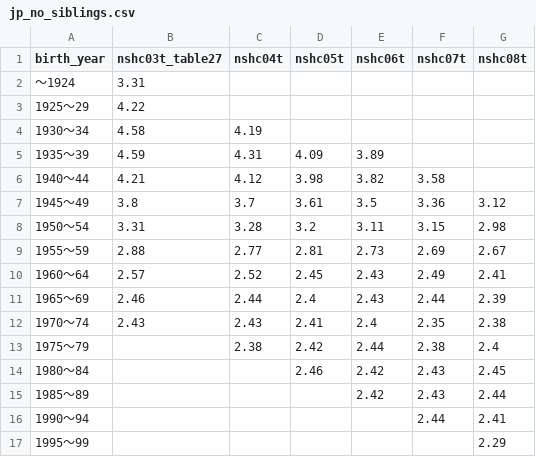
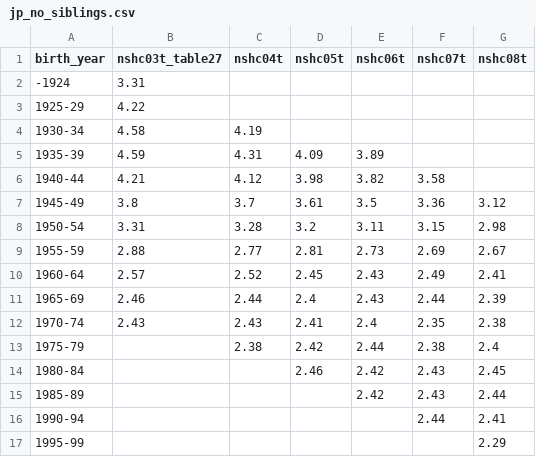
Before and after one commit to thanhqtran/olg-sandwich.2024, a CSV file: jp_no_siblings.csv, drawn as a sheet.

Commit message:
Update jp_no_siblings.csv

```diff
--- a/jp_no_siblings.csv
+++ b/jp_no_siblings.csv
@@ -1,17 +1,17 @@
 birth_year,nshc03t_table27,nshc04t,nshc05t,nshc06t,nshc07t,nshc08t
-～1924,3.31,,,,,
-1925～29,4.22,,,,,
-1930～34,4.58,4.19,,,,
-1935～39,4.59,4.31,4.09,3.89,,
-1940～44,4.21,4.12,3.98,3.82,3.58,
-1945～49,3.8,3.7,3.61,3.5,3.36,3.12
-1950～54,3.31,3.28,3.2,3.11,3.15,2.98
-1955～59,2.88,2.77,2.81,2.73,2.69,2.67
-1960～64,2.57,2.52,2.45,2.43,2.49,2.41
-1965～69,2.46,2.44,2.4,2.43,2.44,2.39
-1970～74,2.43,2.43,2.41,2.4,2.35,2.38
-1975～79,,2.38,2.42,2.44,2.38,2.4
-1980～84,,,2.46,2.42,2.43,2.45
-1985～89,,,,2.42,2.43,2.44
-1990～94,,,,,2.44,2.41
-1995～99,,,,,,2.29
+-1924,3.31,,,,,
+1925-29,4.22,,,,,
+1930-34,4.58,4.19,,,,
+1935-39,4.59,4.31,4.09,3.89,,
+1940-44,4.21,4.12,3.98,3.82,3.58,
+1945-49,3.8,3.7,3.61,3.5,3.36,3.12
+1950-54,3.31,3.28,3.2,3.11,3.15,2.98
+1955-59,2.88,2.77,2.81,2.73,2.69,2.67
+1960-64,2.57,2.52,2.45,2.43,2.49,2.41
+1965-69,2.46,2.44,2.4,2.43,2.44,2.39
+1970-74,2.43,2.43,2.41,2.4,2.35,2.38
+1975-79,,2.38,2.42,2.44,2.38,2.4
+1980-84,,,2.46,2.42,2.43,2.45
+1985-89,,,,2.42,2.43,2.44
+1990-94,,,,,2.44,2.41
+1995-99,,,,,,2.29
```
